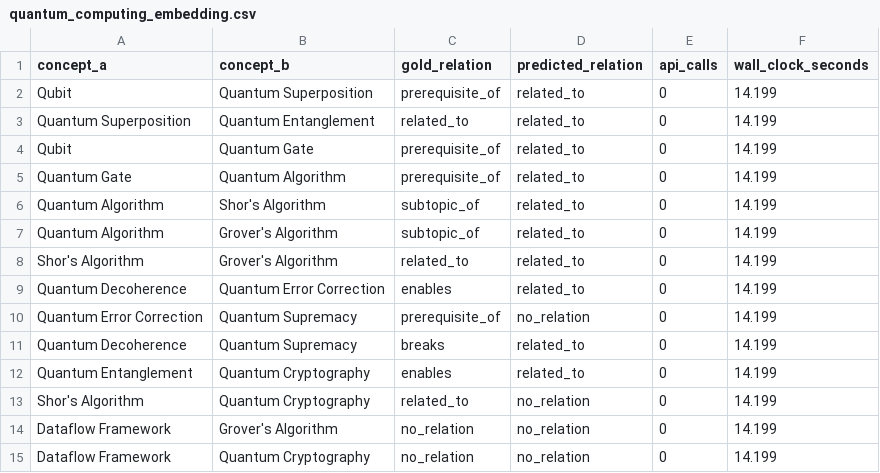
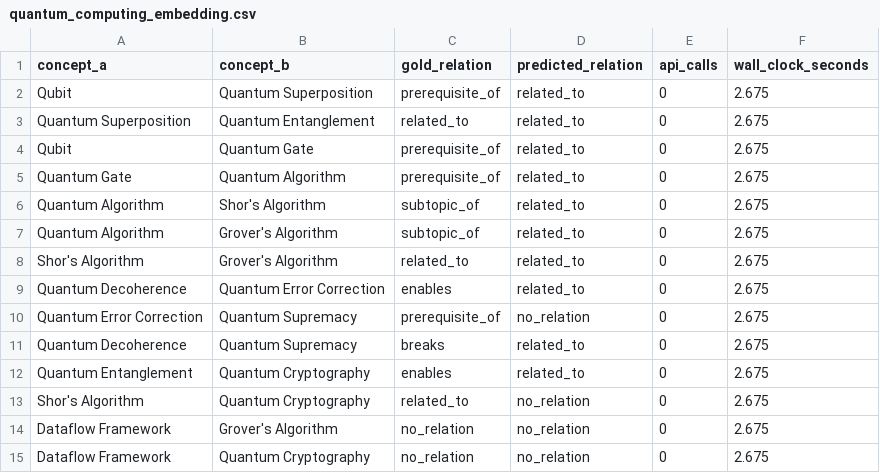
Before and after one commit to ShaunakD777/Rabbit-Hole-Explorer, a CSV file: backend/eval/out/quantum_computing_embedding.csv, drawn as a sheet.

```diff
--- a/backend/eval/out/quantum_computing_embedding.csv
+++ b/backend/eval/out/quantum_computing_embedding.csv
@@ -1,15 +1,15 @@
 concept_a,concept_b,gold_relation,predicted_relation,api_calls,wall_clock_seconds
-Qubit,Quantum Superposition,prerequisite_of,related_to,0,14.199
-Quantum Superposition,Quantum Entanglement,related_to,related_to,0,14.199
-Qubit,Quantum Gate,prerequisite_of,related_to,0,14.199
-Quantum Gate,Quantum Algorithm,prerequisite_of,related_to,0,14.199
-Quantum Algorithm,Shor's Algorithm,subtopic_of,related_to,0,14.199
-Quantum Algorithm,Grover's Algorithm,subtopic_of,related_to,0,14.199
-Shor's Algorithm,Grover's Algorithm,related_to,related_to,0,14.199
-Quantum Decoherence,Quantum Error Correction,enables,related_to,0,14.199
-Quantum Error Correction,Quantum Supremacy,prerequisite_of,no_relation,0,14.199
-Quantum Decoherence,Quantum Supremacy,breaks,related_to,0,14.199
-Quantum Entanglement,Quantum Cryptography,enables,related_to,0,14.199
-Shor's Algorithm,Quantum Cryptography,related_to,no_relation,0,14.199
-Dataflow Framework,Grover's Algorithm,no_relation,no_relation,0,14.199
-Dataflow Framework,Quantum Cryptography,no_relation,no_relation,0,14.199
+Qubit,Quantum Superposition,prerequisite_of,related_to,0,2.675
+Quantum Superposition,Quantum Entanglement,related_to,related_to,0,2.675
+Qubit,Quantum Gate,prerequisite_of,related_to,0,2.675
+Quantum Gate,Quantum Algorithm,prerequisite_of,related_to,0,2.675
+Quantum Algorithm,Shor's Algorithm,subtopic_of,related_to,0,2.675
+Quantum Algorithm,Grover's Algorithm,subtopic_of,related_to,0,2.675
+Shor's Algorithm,Grover's Algorithm,related_to,related_to,0,2.675
+Quantum Decoherence,Quantum Error Correction,enables,related_to,0,2.675
+Quantum Error Correction,Quantum Supremacy,prerequisite_of,no_relation,0,2.675
+Quantum Decoherence,Quantum Supremacy,breaks,related_to,0,2.675
+Quantum Entanglement,Quantum Cryptography,enables,related_to,0,2.675
+Shor's Algorithm,Quantum Cryptography,related_to,no_relation,0,2.675
+Dataflow Framework,Grover's Algorithm,no_relation,no_relation,0,2.675
+Dataflow Framework,Quantum Cryptography,no_relation,no_relation,0,2.675
```
Also changed, not shown: backend/eval/out/confusion_quantum_computing_keyword.csv, backend/eval/out/quantum_computing_keyword.csv, 28 other files.
